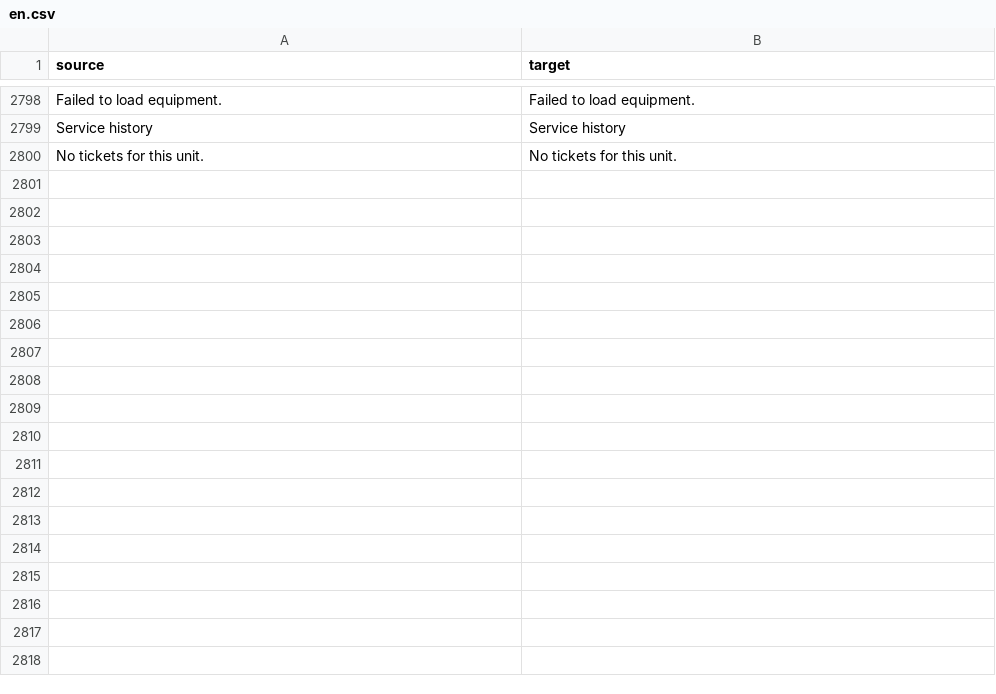
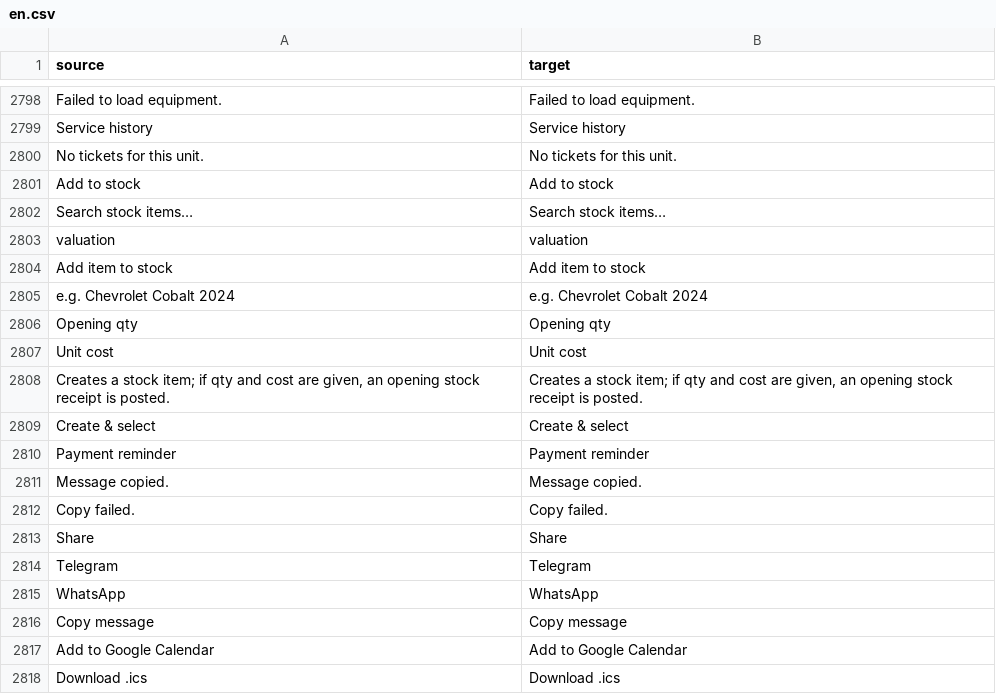
Before and after one commit to zvictory/stabler, a CSV file: stabler/translations/en.csv, drawn as a sheet; only a part is shown, gaps mark what is left out; the diff names each change by its address in the sheet, - before the commit and + after, or states it on an @@ line.

```diff
--- a/stabler/translations/en.csv
+++ b/stabler/translations/en.csv
+row 2801: Add to stock | Add to stock
+row 2802: Search stock items… | Search stock items…
+row 2803: valuation | valuation
+row 2804: Add item to stock | Add item to stock
+row 2805: e.g. Chevrolet Cobalt 2024 | e.g. Chevrolet Cobalt 2024
+row 2806: Opening qty | Opening qty
+row 2807: Unit cost | Unit cost
+row 2808: Creates a stock item; if qty and cost are given, an opening stock receipt is posted. | Creates a stock item; if qty and cost are given, an opening stock receipt is posted.
+row 2809: Create & select | Create & select
+row 2810: Payment reminder | Payment reminder
+row 2811: Message copied. | Message copied.
+row 2812: Copy failed. | Copy failed.
+row 2813: Share | Share
+row 2814: Telegram | Telegram
+row 2815: WhatsApp | WhatsApp
+row 2816: Copy message | Copy message
+row 2817: Add to Google Calendar | Add to Google Calendar
+row 2818: Download .ics | Download .ics
```
Also changed, not shown: stabler/translations/ru.csv, stabler/translations/tr.csv, 6 other files.
